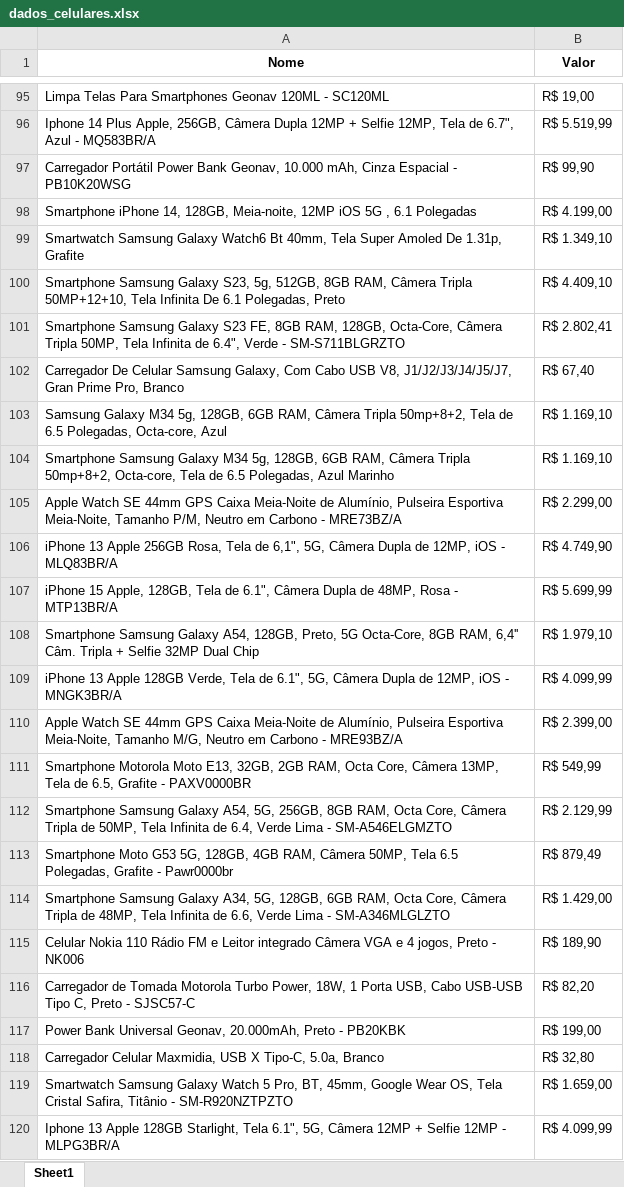
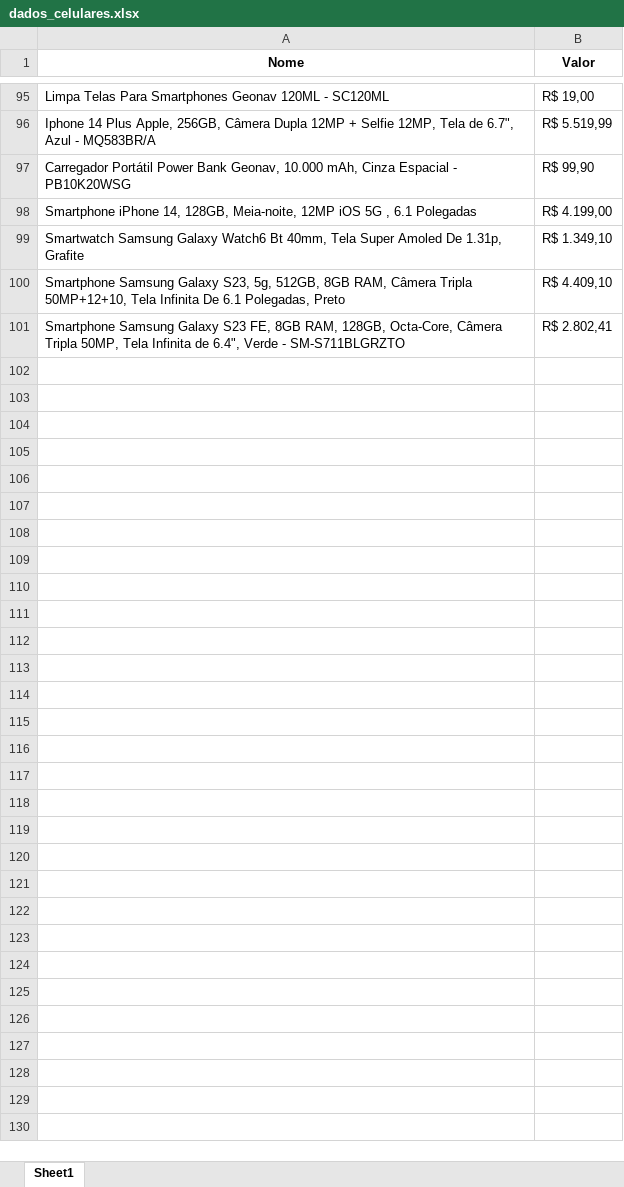
Before and after one commit to lucaszg-g/Selenium_Projects, an Excel workbook: dados_celulares.xlsx, sheet Sheet1, drawn as a sheet; only a part is shown, gaps mark what is left out; values as stored, in another font and other column widths than the file's, no borders; removed rows and columns are numbered as before the commit, all else as after; the diff covers the shown part only; the diff names each change by its address in the sheet, - before the commit and + after, or states it on an @@ line.

```diff
--- a/dados_celulares.xlsx (sheet Sheet1)
+++ b/dados_celulares.xlsx (sheet Sheet1)
-row 102: Carregador De Celular Samsung Galaxy, Com Cabo USB V8, J1/J2/J3/J4/J5/J7, Gran Prime Pro, Branco | R$ 67,40
-row 103: Samsung Galaxy M34 5g, 128GB, 6GB RAM, Câmera Tripla 50mp+8+2, Tela de 6.5 Polegadas, Octa-core, Azul | R$ 1.169,10
-row 104: Smartphone Samsung Galaxy M34 5g, 128GB, 6GB RAM, Câmera Tripla 50mp+8+2, Octa-core, Tela de 6.5 Polegadas, Azul Marinho | R$ 1.169,10
-row 105: Apple Watch SE 44mm GPS Caixa Meia-Noite de Alumínio, Pulseira Esportiva Meia-Noite, Tamanho P/M, Neutro em Carbono - MRE73BZ/A | R$ 2.299,00
-row 106: iPhone 13 Apple 256GB Rosa, Tela de 6,1", 5G, Câmera Dupla de 12MP, iOS - MLQ83BR/A | R$ 4.749,90
-row 107: iPhone 15 Apple, 128GB, Tela de 6.1", Câmera Dupla de 48MP, Rosa - MTP13BR/A | R$ 5.699,99
-row 108: Smartphone Samsung Galaxy A54, 128GB, Preto, 5G Octa-Core, 8GB RAM, 6,4'' Câm. Tripla + Selfie 32MP Dual Chip | R$ 1.979,10
-row 109: iPhone 13 Apple 128GB Verde, Tela de 6.1", 5G, Câmera Dupla de 12MP, iOS - MNGK3BR/A | R$ 4.099,99
-row 110: Apple Watch SE 44mm GPS Caixa Meia-Noite de Alumínio, Pulseira Esportiva Meia-Noite, Tamanho M/G, Neutro em Carbono - MRE93BZ/A | R$ 2.399,00
-row 111: Smartphone Motorola Moto E13, 32GB, 2GB RAM, Octa Core, Câmera 13MP, Tela de 6.5, Grafite - PAXV0000BR | R$ 549,99
-row 112: Smartphone Samsung Galaxy A54, 5G, 256GB, 8GB RAM, Octa Core, Câmera Tripla de 50MP, Tela Infinita de 6.4, Verde Lima - SM-A546ELGMZTO | R$ 2.129,99
-row 113: Smartphone Moto G53 5G, 128GB, 4GB RAM, Câmera 50MP, Tela 6.5 Polegadas, Grafite - Pawr0000br | R$ 879,49
-row 114: Smartphone Samsung Galaxy A34, 5G, 128GB, 6GB RAM, Octa Core, Câmera Tripla de 48MP, Tela Infinita de 6.6, Verde Lima - SM-A346MLGLZTO | R$ 1.429,00
-row 115: Celular Nokia 110 Rádio FM e Leitor integrado Câmera VGA e 4 jogos, Preto - NK006 | R$ 189,90
-row 116: Carregador de Tomada Motorola Turbo Power, 18W, 1 Porta USB, Cabo USB-USB Tipo C, Preto - SJSC57-C | R$ 82,20
-row 117: Power Bank Universal Geonav, 20.000mAh, Preto - PB20KBK | R$ 199,00
-row 118: Carregador Celular Maxmidia, USB X Tipo-C, 5.0a, Branco | R$ 32,80
-row 119: Smartwatch Samsung Galaxy Watch 5 Pro, BT, 45mm, Google Wear OS, Tela Cristal Safira, Titânio - SM-R920NZTPZTO | R$ 1.659,00
-row 120: Iphone 13 Apple 128GB Starlight, Tela 6.1", 5G, Câmera 12MP + Selfie 12MP - MLPG3BR/A | R$ 4.099,99
```
Also changed, not shown: 281 removed rows and 2 moved rows elsewhere in this sheet, 2 other files.
